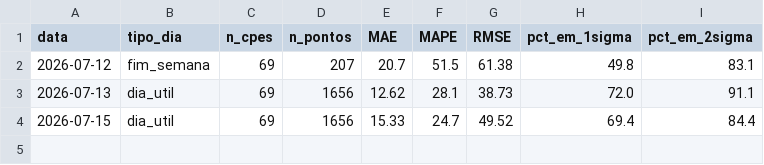
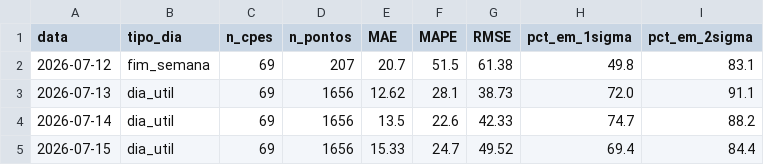
Before and after one commit to CarolBrandak/ts-anomaly-detection-dissertation, a CSV file: results/energia/realtime/analysis/qualidade_previsoes_energia.csv, drawn as a sheet; the diff names each change by its address in the sheet, - before the commit and + after, or states it on an @@ line.

Commit message:
dados de energia dia 13/7

```diff
--- a/results/energia/realtime/analysis/qualidade_previsoes_energia.csv
+++ b/results/energia/realtime/analysis/qualidade_previsoes_energia.csv
+row 4: 2026-07-14 | dia_util | 69 | 1656 | 13.5 | 22.6 | 42.33 | 74.7 | 88.2
```
Also changed, not shown: 3 other files.
